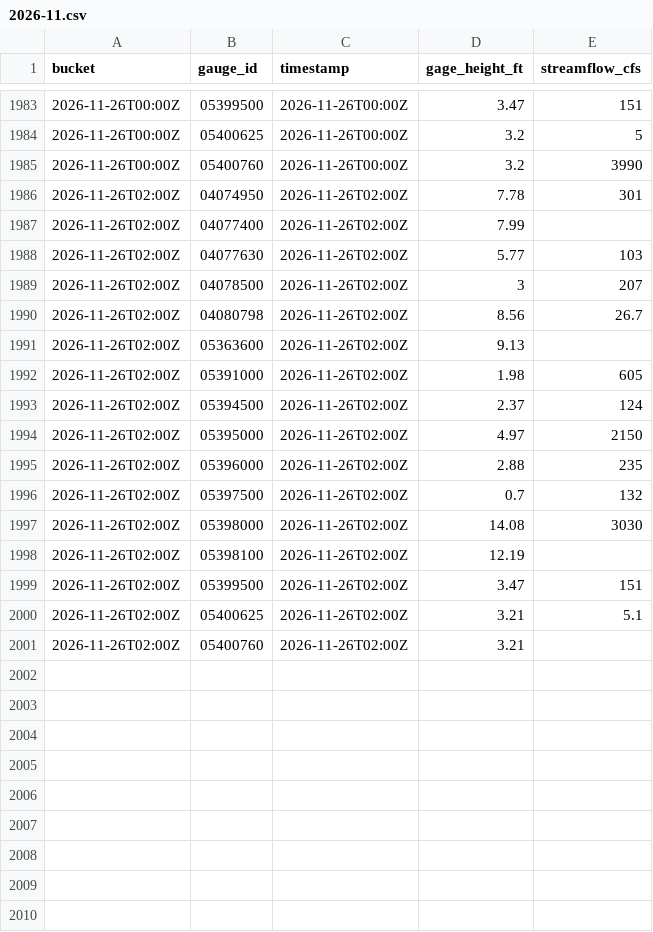
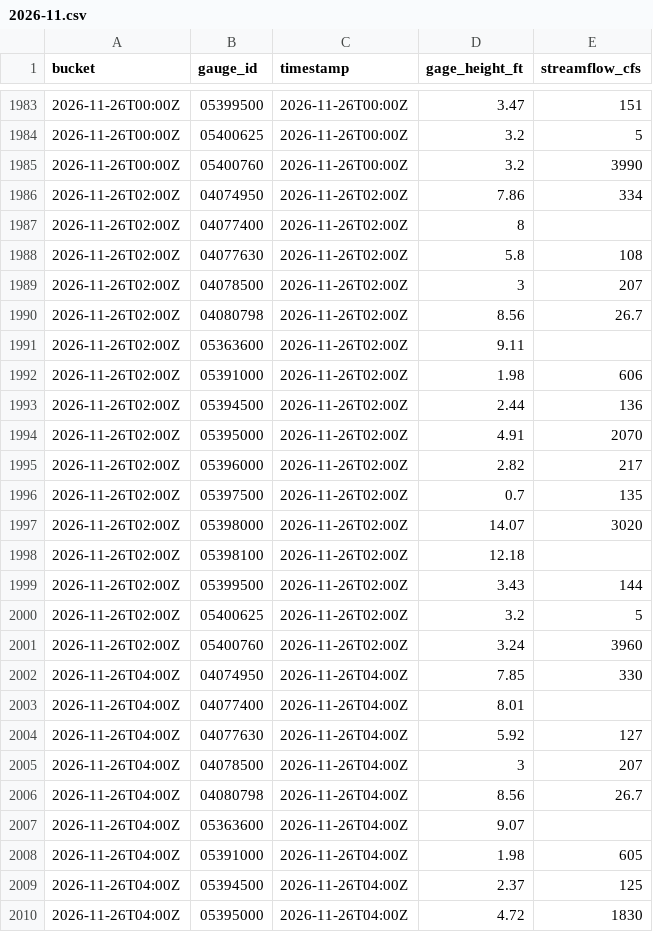
Before and after one commit to RowanFlynnPilot/wpr-river-conditions, a CSV file: readings/2026-11.csv, drawn as a sheet; only a part is shown, gaps mark what is left out; the diff covers the shown part only.

```diff
--- a/readings/2026-11.csv
+++ b/readings/2026-11.csv
@@ -1985,17 +1985,26 @@ bucket,gauge_id,timestamp,gage_height_ft,streamflow_cfs
 2026-11-26T00:00Z,05400760,2026-11-26T00:00Z,3.2,3990
-2026-11-26T02:00Z,04074950,2026-11-26T02:00Z,7.78,301
-2026-11-26T02:00Z,04077400,2026-11-26T02:00Z,7.99,
-2026-11-26T02:00Z,04077630,2026-11-26T02:00Z,5.77,103
+2026-11-26T02:00Z,04074950,2026-11-26T02:00Z,7.86,334
+2026-11-26T02:00Z,04077400,2026-11-26T02:00Z,8,
+2026-11-26T02:00Z,04077630,2026-11-26T02:00Z,5.8,108
 2026-11-26T02:00Z,04078500,2026-11-26T02:00Z,3,207
 2026-11-26T02:00Z,04080798,2026-11-26T02:00Z,8.56,26.7
-2026-11-26T02:00Z,05363600,2026-11-26T02:00Z,9.13,
-2026-11-26T02:00Z,05391000,2026-11-26T02:00Z,1.98,605
-2026-11-26T02:00Z,05394500,2026-11-26T02:00Z,2.37,124
-2026-11-26T02:00Z,05395000,2026-11-26T02:00Z,4.97,2150
-2026-11-26T02:00Z,05396000,2026-11-26T02:00Z,2.88,235
-2026-11-26T02:00Z,05397500,2026-11-26T02:00Z,0.7,132
-2026-11-26T02:00Z,05398000,2026-11-26T02:00Z,14.08,3030
-2026-11-26T02:00Z,05398100,2026-11-26T02:00Z,12.19,
-2026-11-26T02:00Z,05399500,2026-11-26T02:00Z,3.47,151
-2026-11-26T02:00Z,05400625,2026-11-26T02:00Z,3.21,5.1
-2026-11-26T02:00Z,05400760,2026-11-26T02:00Z,3.21,
+2026-11-26T02:00Z,05363600,2026-11-26T02:00Z,9.11,
+2026-11-26T02:00Z,05391000,2026-11-26T02:00Z,1.98,606
+2026-11-26T02:00Z,05394500,2026-11-26T02:00Z,2.44,136
+2026-11-26T02:00Z,05395000,2026-11-26T02:00Z,4.91,2070
+2026-11-26T02:00Z,05396000,2026-11-26T02:00Z,2.82,217
+2026-11-26T02:00Z,05397500,2026-11-26T02:00Z,0.7,135
+2026-11-26T02:00Z,05398000,2026-11-26T02:00Z,14.07,3020
+2026-11-26T02:00Z,05398100,2026-11-26T02:00Z,12.18,
+2026-11-26T02:00Z,05399500,2026-11-26T02:00Z,3.43,144
+2026-11-26T02:00Z,05400625,2026-11-26T02:00Z,3.2,5
+2026-11-26T02:00Z,05400760,2026-11-26T02:00Z,3.24,3960
+2026-11-26T04:00Z,04074950,2026-11-26T04:00Z,7.85,330
+2026-11-26T04:00Z,04077400,2026-11-26T04:00Z,8.01,
+2026-11-26T04:00Z,04077630,2026-11-26T04:00Z,5.92,127
+2026-11-26T04:00Z,04078500,2026-11-26T04:00Z,3,207
+2026-11-26T04:00Z,04080798,2026-11-26T04:00Z,8.56,26.7
+2026-11-26T04:00Z,05363600,2026-11-26T04:00Z,9.07,
+2026-11-26T04:00Z,05391000,2026-11-26T04:00Z,1.98,605
+2026-11-26T04:00Z,05394500,2026-11-26T04:00Z,2.37,125
+2026-11-26T04:00Z,05395000,2026-11-26T04:00Z,4.72,1830
```
Also changed, not shown: 23 added rows and 16 edited cells elsewhere in this file, forecasts/2026-11.csv, 1 other file.
